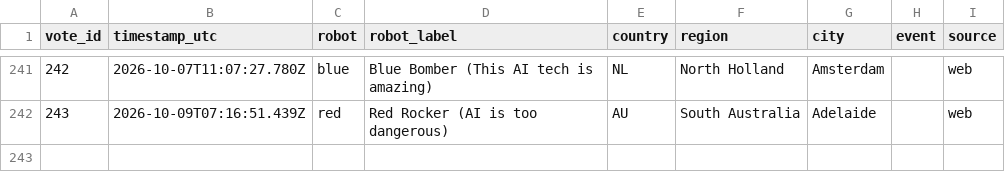
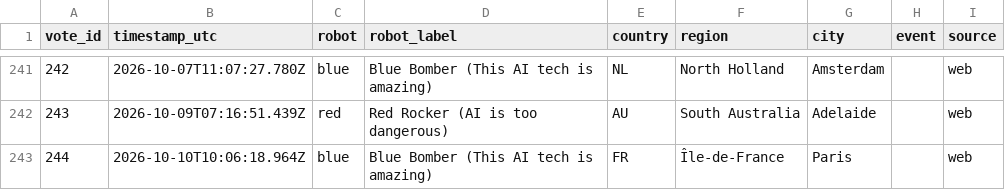
Before and after one commit to acotgreave/robot-vote, a CSV file: data/votes.csv, drawn as a sheet; only a part is shown, gaps mark what is left out; the diff names each change by its address in the sheet, - before the commit and + after, or states it on an @@ line.

```diff
--- a/data/votes.csv
+++ b/data/votes.csv
+row 243: 244 | 2026-10-10T10:06:18.964Z | blue | Blue Bomber (This AI tech is amazing) | FR | Île-de-France | Paris |  | web
```
